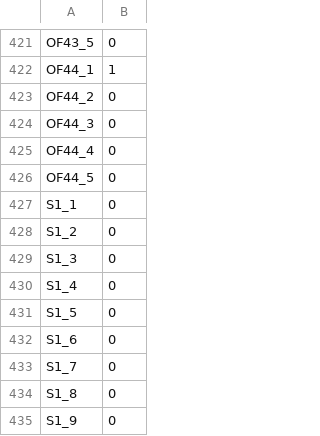
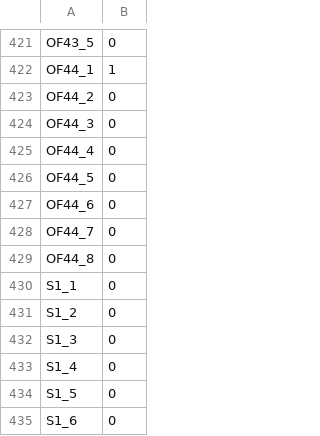
Before and after one commit to BCWF-Wetlands/wespr, a CSV file: inst/input_data/reference_singlesite.csv, drawn as a sheet; only a part is shown, gaps mark what is left out; the shorter side is filled out with more unchanged rows.

```diff
--- a/inst/input_data/reference_singlesite.csv
+++ b/inst/input_data/reference_singlesite.csv
@@ -426,2 +426,5 @@ OF44_4,0
 OF44_5,0
+OF44_6,0
+OF44_7,0
+OF44_8,0
 S1_1,0
```
Also changed, not shown: inst/input_data/reference_multisite.csv, 1 other file.
